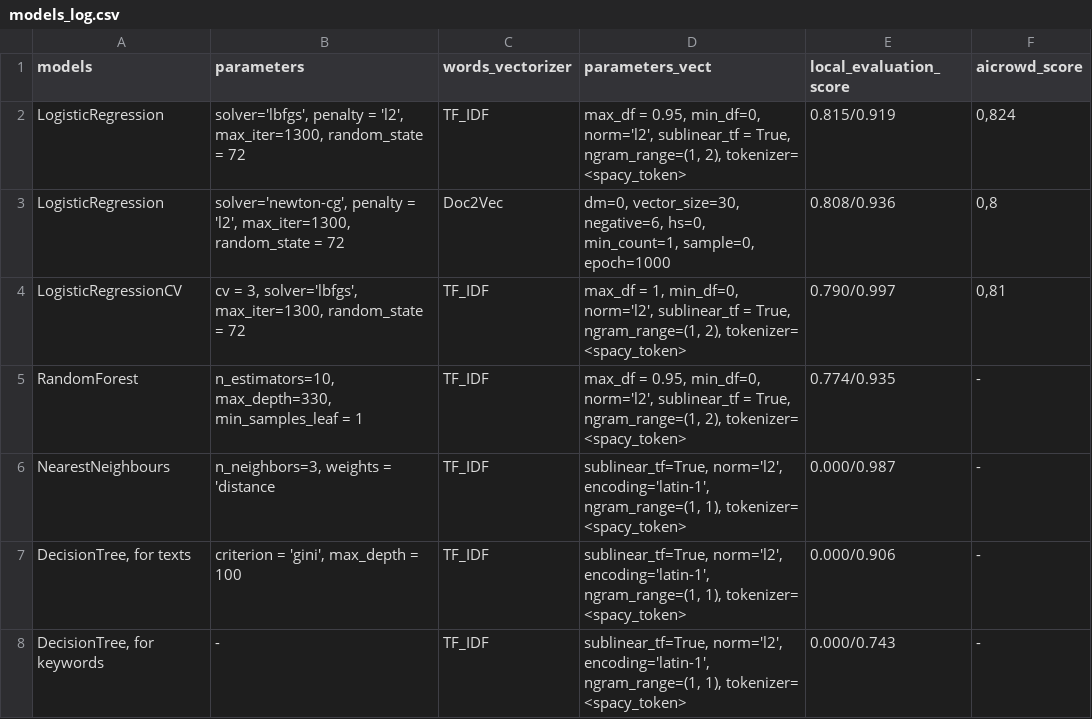
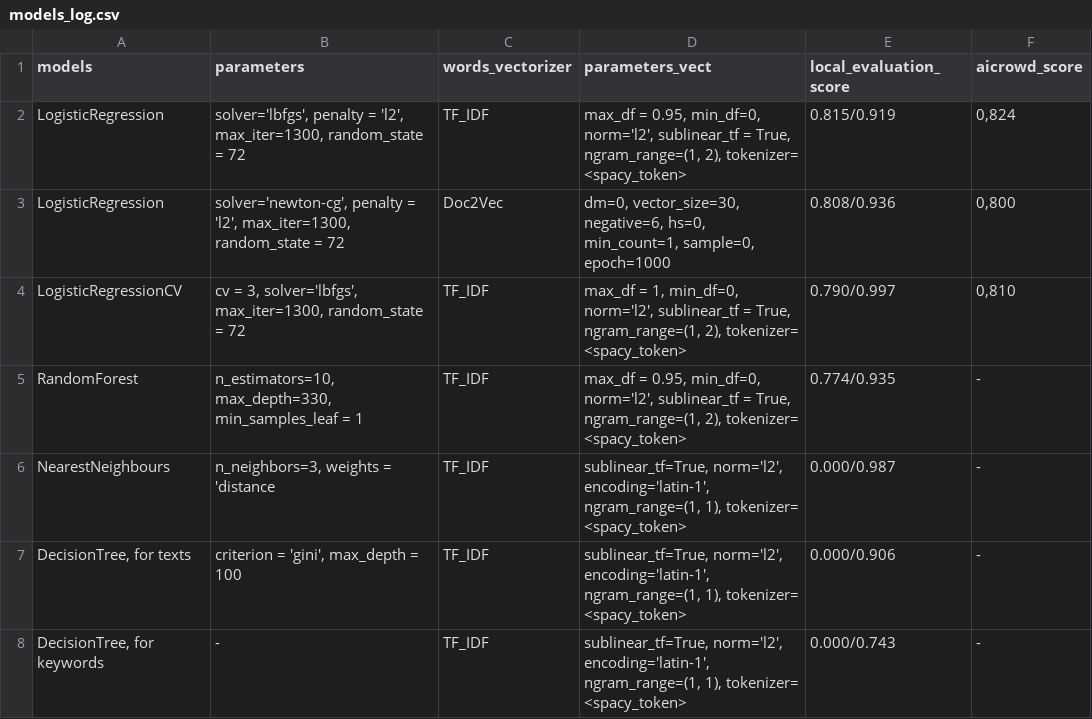
Before and after one commit to KVVisDon/Data-Mining-Project, a CSV file: data/models_log.csv, drawn as a sheet.

Commit message:
Update models_log.csv

```diff
--- a/data/models_log.csv
+++ b/data/models_log.csv
@@ -2,4 +2,4 @@ models;parameters;words_vectorizer;parameters_vect;local_evaluation_score;aicrow
 LogisticRegression;solver='lbfgs', penalty = 'l2', max_iter=1300, random_state = 72;TF_IDF;max_df = 0.95, min_df=0, norm='l2', sublinear_tf = True, ngram_range=(1, 2), tokenizer= <spacy_token>;0.815/0.919;0,824
-LogisticRegression;solver='newton-cg', penalty = 'l2',  max_iter=1300, random_state = 72;Doc2Vec;dm=0, vector_size=30, negative=6, hs=0, min_count=1, sample=0, epoch=1000;0.808/0.936;0,8
-LogisticRegressionCV;cv = 3, solver='lbfgs', max_iter=1300, random_state = 72;TF_IDF;max_df = 1, min_df=0, norm='l2', sublinear_tf = True, ngram_range=(1, 2), tokenizer= <spacy_token>;0.790/0.997;0,81
+LogisticRegression;solver='newton-cg', penalty = 'l2',  max_iter=1300, random_state = 72;Doc2Vec;dm=0, vector_size=30, negative=6, hs=0, min_count=1, sample=0, epoch=1000;0.808/0.936;0,800
+LogisticRegressionCV;cv = 3, solver='lbfgs', max_iter=1300, random_state = 72;TF_IDF;max_df = 1, min_df=0, norm='l2', sublinear_tf = True, ngram_range=(1, 2), tokenizer= <spacy_token>;0.790/0.997;0,810
 RandomForest;n_estimators=10, max_depth=330, min_samples_leaf = 1;TF_IDF;max_df = 0.95, min_df=0, norm='l2', sublinear_tf = True, ngram_range=(1, 2), tokenizer= <spacy_token>;0.774/0.935;-
```
